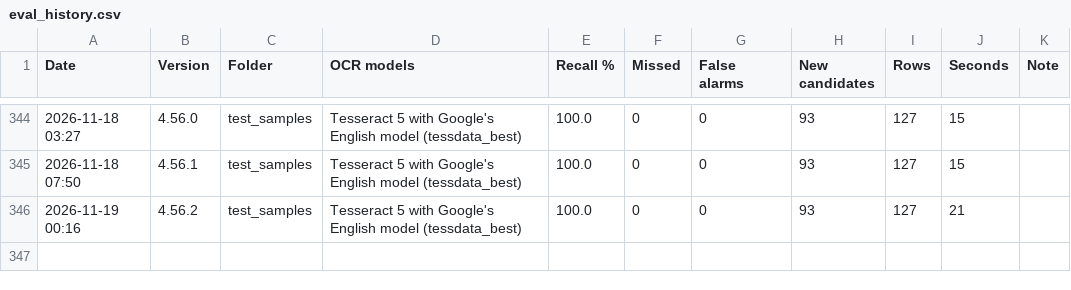
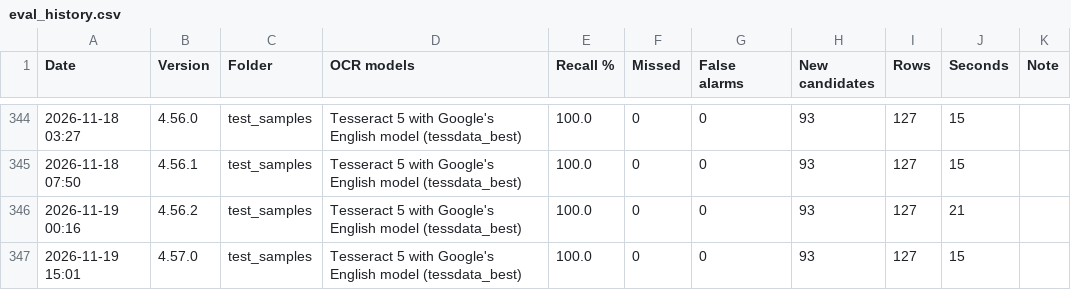
Before and after one commit to nicholasmichalenko-njm/acronym-hunter, a CSV file: tools/eval_history.csv, drawn as a sheet; only a part is shown, gaps mark what is left out; the diff names each change by its address in the sheet, - before the commit and + after, or states it on an @@ line.

```diff
--- a/tools/eval_history.csv
+++ b/tools/eval_history.csv
+row 347: 2026-11-19 15:01 | 4.57.0 | test_samples | Tesseract 5 with Google's English model (tessdata_best) | 100.0 | 0 | 0 | 93 | 127 | 15
```
Also changed, not shown: 5 other files.
